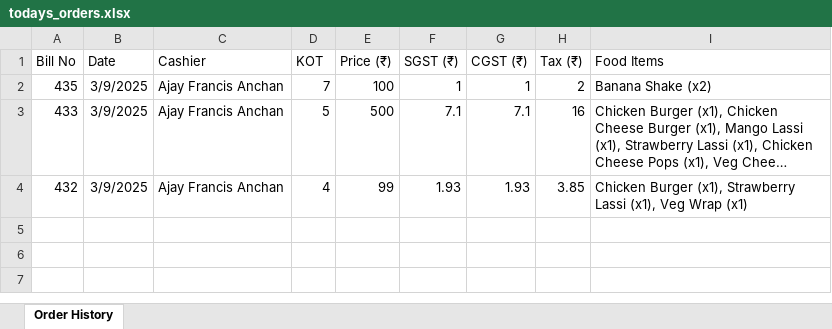
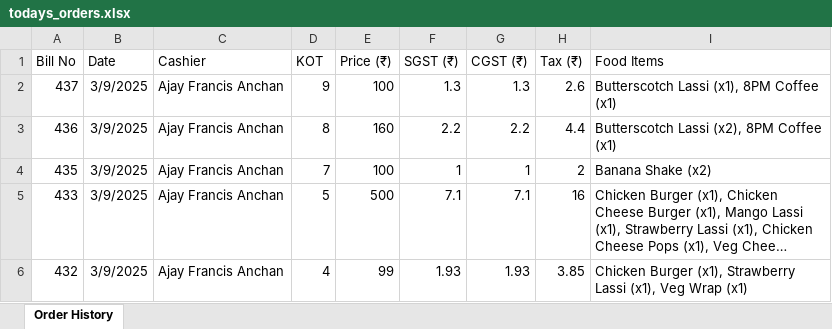
Before and after one commit to alstonmendonca/ProperLCP, an Excel workbook: todays_orders.xlsx, sheet Order History, drawn as a sheet; long unchanged cells end in …; values as stored, in another font and other column widths than the file's, no borders; the diff names each change by its address in the sheet, - before the commit and + after, or states it on an @@ line.

```diff
--- a/todays_orders.xlsx (sheet Order History)
+++ b/todays_orders.xlsx (sheet Order History)
+row 2: 437 | 3/9/2025 | Ajay Francis Anchan | 9 | 100 | 1.3 | 1.3 | 2.6 | Butterscotch Lassi (x1), 8PM Coffee (x1)
+row 3: 436 | 3/9/2025 | Ajay Francis Anchan | 8 | 160 | 2.2 | 2.2 | 4.4 | Butterscotch Lassi (x2), 8PM Coffee (x1)
```
Also changed, not shown: export.xlsx, 3 other files.
